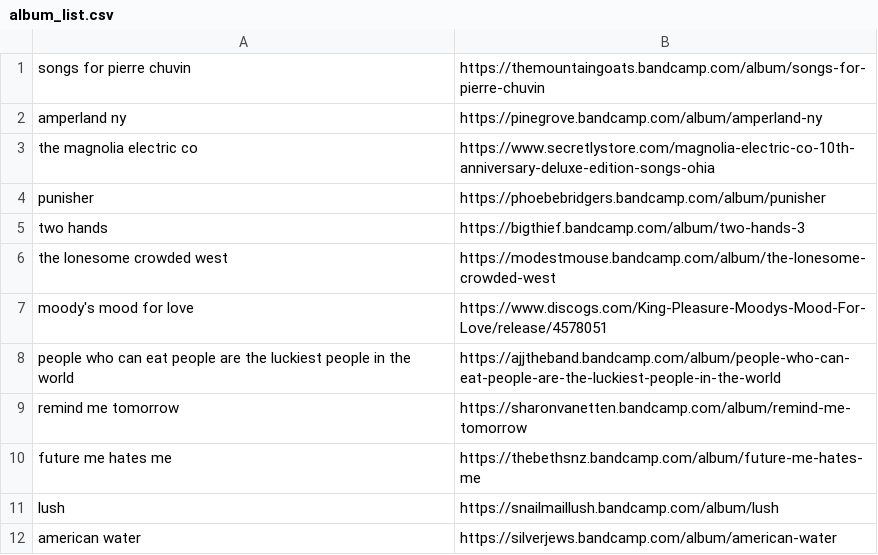
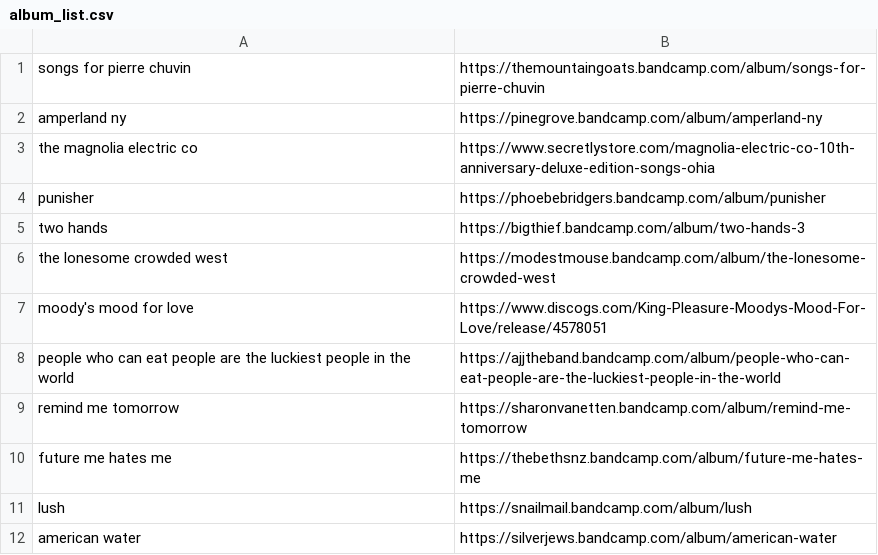
Before and after one commit to ltaylor2/ltaylor2.github.io, a CSV file: Media/album_list.csv, drawn as a sheet.

Commit message:
corrected snailmail link

```diff
--- a/Media/album_list.csv
+++ b/Media/album_list.csv
@@ -10,3 +10,3 @@ remind me tomorrow,https://sharonvanetten.bandcamp.com/album/remind-me-tomorrow
 future me hates me,https://thebethsnz.bandcamp.com/album/future-me-hates-me
-lush,https://snailmaillush.bandcamp.com/album/lush
+lush,https://snailmail.bandcamp.com/album/lush
 american water,https://silverjews.bandcamp.com/album/american-water
```
